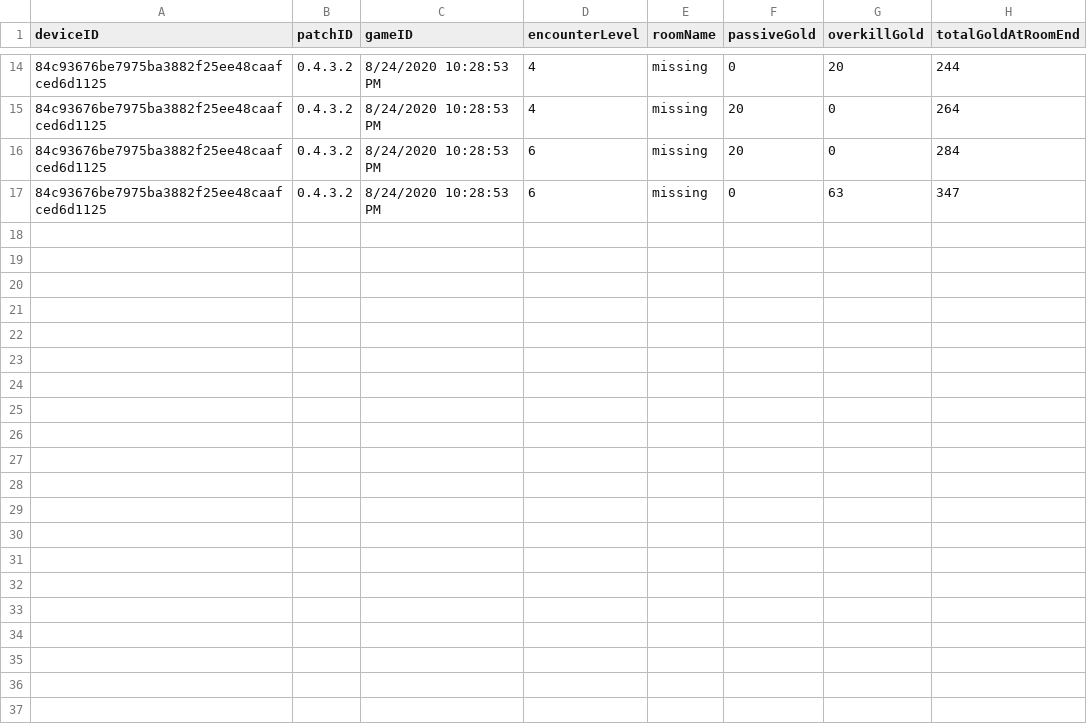
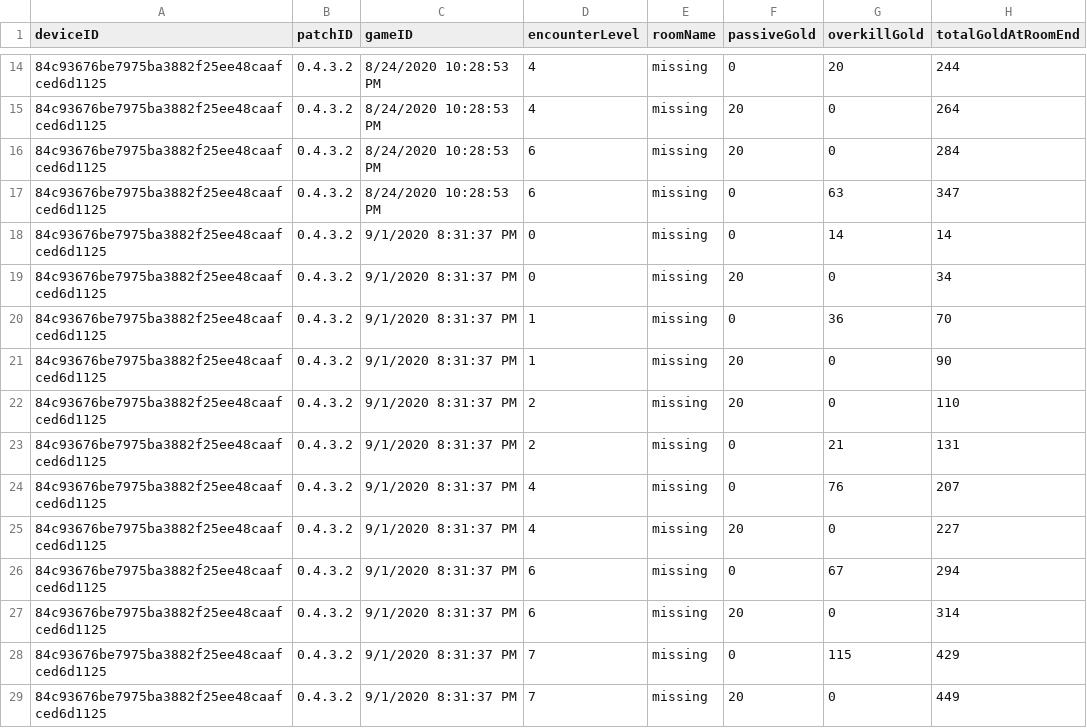
Before and after one commit to Uilregit/GamePrototype, a CSV file: Assets/gold_data_84c93676be7975ba3882f25ee48caafced6d1125.csv, drawn as a sheet; only a part is shown, gaps mark what is left out; the diff names each change by its address in the sheet, - before the commit and + after, or states it on an @@ line.

```diff
--- a/Assets/gold_data_84c93676be7975ba3882f25ee48caafced6d1125.csv
+++ b/Assets/gold_data_84c93676be7975ba3882f25ee48caafced6d1125.csv
+row 18: 84c93676be7975ba3882f25ee48caafced6d1125 | 0.4.3.2 | 9/1/2020 8:31:37 PM | 0 | missing | 0 | 14 | 14
+row 19: 84c93676be7975ba3882f25ee48caafced6d1125 | 0.4.3.2 | 9/1/2020 8:31:37 PM | 0 | missing | 20 | 0 | 34
+row 20: 84c93676be7975ba3882f25ee48caafced6d1125 | 0.4.3.2 | 9/1/2020 8:31:37 PM | 1 | missing | 0 | 36 | 70
+row 21: 84c93676be7975ba3882f25ee48caafced6d1125 | 0.4.3.2 | 9/1/2020 8:31:37 PM | 1 | missing | 20 | 0 | 90
+row 22: 84c93676be7975ba3882f25ee48caafced6d1125 | 0.4.3.2 | 9/1/2020 8:31:37 PM | 2 | missing | 20 | 0 | 110
+row 23: 84c93676be7975ba3882f25ee48caafced6d1125 | 0.4.3.2 | 9/1/2020 8:31:37 PM | 2 | missing | 0 | 21 | 131
+row 24: 84c93676be7975ba3882f25ee48caafced6d1125 | 0.4.3.2 | 9/1/2020 8:31:37 PM | 4 | missing | 0 | 76 | 207
+row 25: 84c93676be7975ba3882f25ee48caafced6d1125 | 0.4.3.2 | 9/1/2020 8:31:37 PM | 4 | missing | 20 | 0 | 227
+row 26: 84c93676be7975ba3882f25ee48caafced6d1125 | 0.4.3.2 | 9/1/2020 8:31:37 PM | 6 | missing | 0 | 67 | 294
+row 27: 84c93676be7975ba3882f25ee48caafced6d1125 | 0.4.3.2 | 9/1/2020 8:31:37 PM | 6 | missing | 20 | 0 | 314
+row 28: 84c93676be7975ba3882f25ee48caafced6d1125 | 0.4.3.2 | 9/1/2020 8:31:37 PM | 7 | missing | 0 | 115 | 429
+row 29: 84c93676be7975ba3882f25ee48caafced6d1125 | 0.4.3.2 | 9/1/2020 8:31:37 PM | 7 | missing | 20 | 0 | 449
```
Also changed, not shown: Assets/rewards_data_84c93676be7975ba3882f25ee48caafced6d1125.csv, Assets/shop_data_84c93676be7975ba3882f25ee48caafced6d1125.csv, 22 other files.
